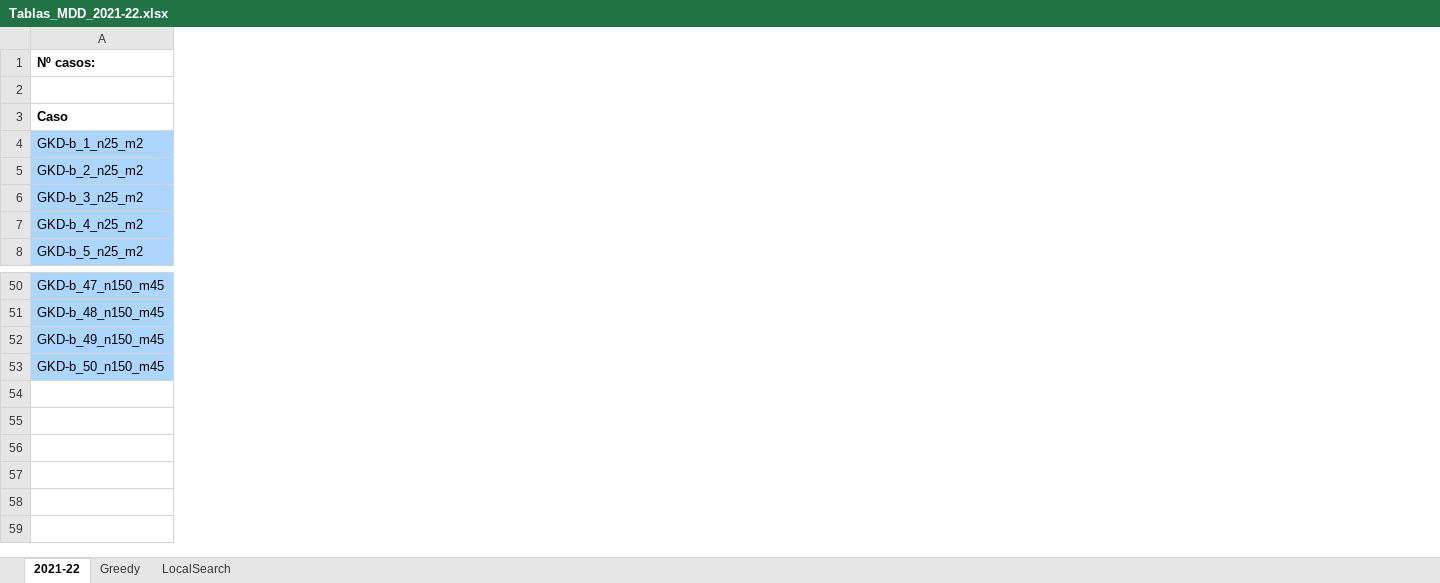
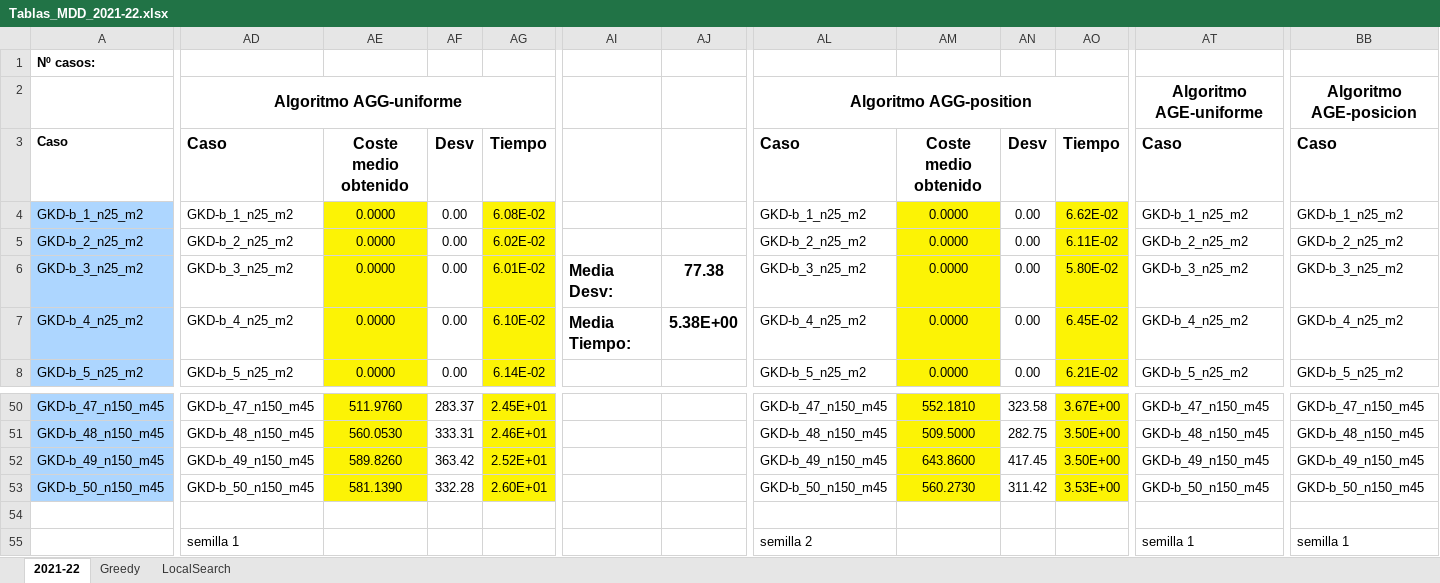
Before and after one commit to moshidev/MH, an Excel workbook: memoria/resources/Tablas_MDD_2021-22.xlsx, sheet 2021-22, drawn as a sheet; only a part is shown, gaps mark what is left out; values as stored, in another font and other column widths than the file's, no borders; charts and pictures and conditional formats not drawn; rows hold the shown columns only; the diff covers the shown part only; the diff names each change by its address in the sheet, - before the commit and + after, or states it on an @@ line.

Commit message:
add results for Genetic Algorithms

```diff
--- a/memoria/resources/Tablas_MDD_2021-22.xlsx (sheet 2021-22)
+++ b/memoria/resources/Tablas_MDD_2021-22.xlsx (sheet 2021-22)
+column AD, rows 2-8: Algoritmo AGG-uniforme | Caso | GKD-b_1_n25_m2 | GKD-b_2_n25_m2 | GKD-b_3_n25_m2 | GKD-b_4_n25_m2 | GKD-b_5_n25_m2; rows 50-53: GKD-b_47_n150_m45 | GKD-b_48_n150_m45 | GKD-b_49_n150_m45 | GKD-b_50_n150_m45
+column AE, rows 3-8: Coste medio obtenido | 0.0000 | 0.0000 | 0.0000 | 0.0000 | 0.0000; rows 50-53: 511.9760 | 560.0530 | 589.8260 | 581.1390
+column AF, rows 3-8: Desv | 0.00 | 0.00 | 0.00 | 0.00 | 0.00; rows 50-53: 283.37 | 333.31 | 363.42 | 332.28
+column AG, rows 3-8: Tiempo | 6.08E-02 | 6.02E-02 | 6.01E-02 | 6.10E-02 | 6.14E-02; rows 50-53: 2.45E+01 | 2.46E+01 | 2.52E+01 | 2.60E+01
+column AI, rows 6-7: Media Desv: | Media Tiempo:
+column AJ, rows 6-7: 77.38 | 5.38E+00
+column AL, rows 2-8: Algoritmo AGG-position | Caso | GKD-b_1_n25_m2 | GKD-b_2_n25_m2 | GKD-b_3_n25_m2 | GKD-b_4_n25_m2 | GKD-b_5_n25_m2; rows 50-53: GKD-b_47_n150_m45 | GKD-b_48_n150_m45 | GKD-b_49_n150_m45 | GKD-b_50_n150_m45
+column AM, rows 3-8: Coste medio obtenido | 0.0000 | 0.0000 | 0.0000 | 0.0000 | 0.0000; rows 50-53: 552.1810 | 509.5000 | 643.8600 | 560.2730
+column AN, rows 3-8: Desv | 0.00 | 0.00 | 0.00 | 0.00 | 0.00; rows 50-53: 323.58 | 282.75 | 417.45 | 311.42
+column AO, rows 3-8: Tiempo | 6.62E-02 | 6.11E-02 | 5.80E-02 | 6.45E-02 | 6.21E-02; rows 50-53: 3.67E+00 | 3.50E+00 | 3.50E+00 | 3.53E+00
+column AT, rows 2-8: Algoritmo AGE-uniforme | Caso | GKD-b_1_n25_m2 | GKD-b_2_n25_m2 | GKD-b_3_n25_m2 | GKD-b_4_n25_m2 | GKD-b_5_n25_m2; rows 50-53: GKD-b_47_n150_m45 | GKD-b_48_n150_m45 | GKD-b_49_n150_m45 | GKD-b_50_n150_m45
+column BB, rows 2-8: Algoritmo AGE-posicion | Caso | GKD-b_1_n25_m2 | GKD-b_2_n25_m2 | GKD-b_3_n25_m2 | GKD-b_4_n25_m2 | GKD-b_5_n25_m2; rows 50-53: GKD-b_47_n150_m45 | GKD-b_48_n150_m45 | GKD-b_49_n150_m45 | GKD-b_50_n150_m45
+row 54: (empty)
+row 55:  | semilla 1 |  |  |  |  |  | semilla 2 |  |  |  | semilla 1 | semilla 1
```
Also changed, not shown: 20 added columns elsewhere in this sheet, charts or pictures.
